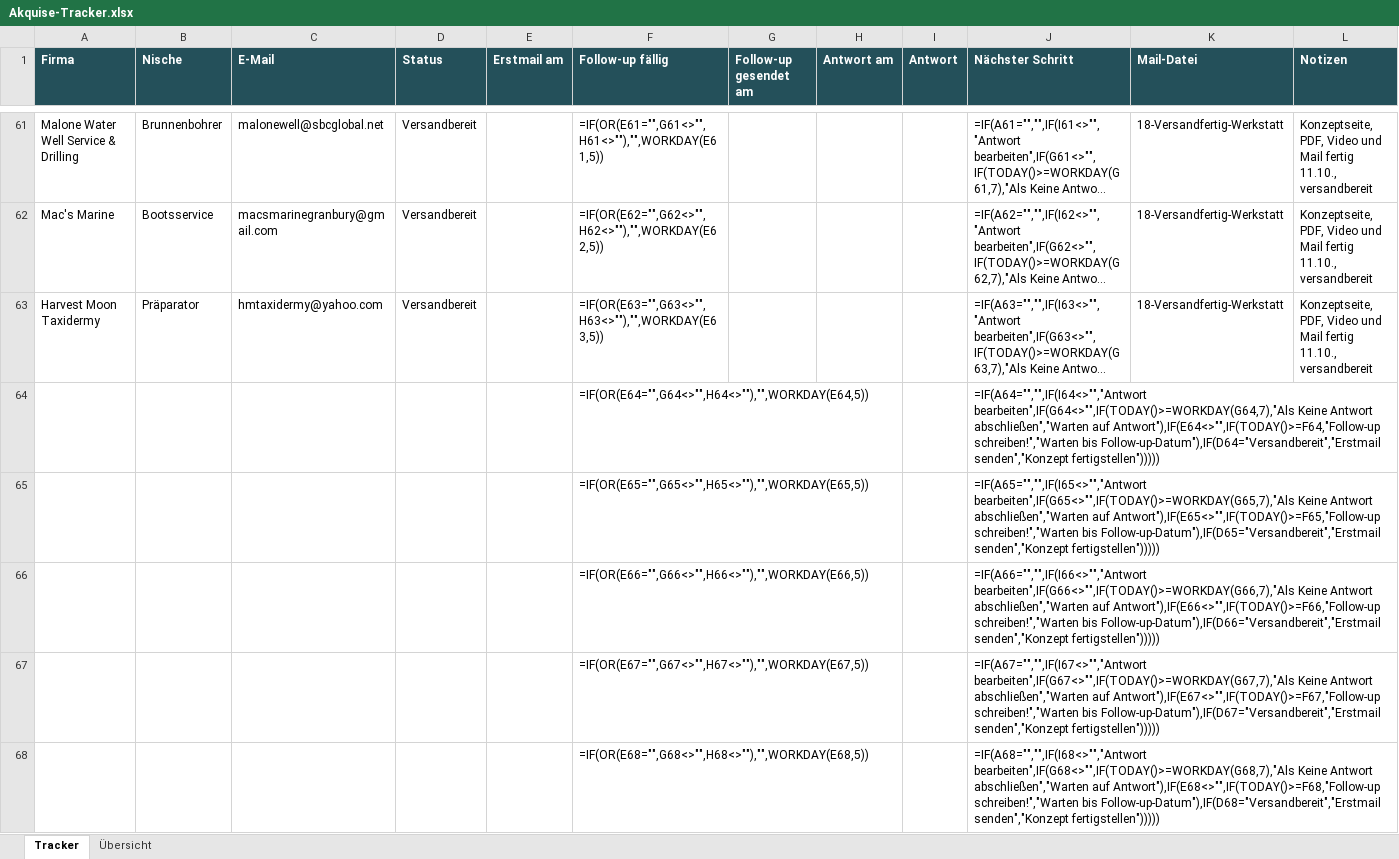
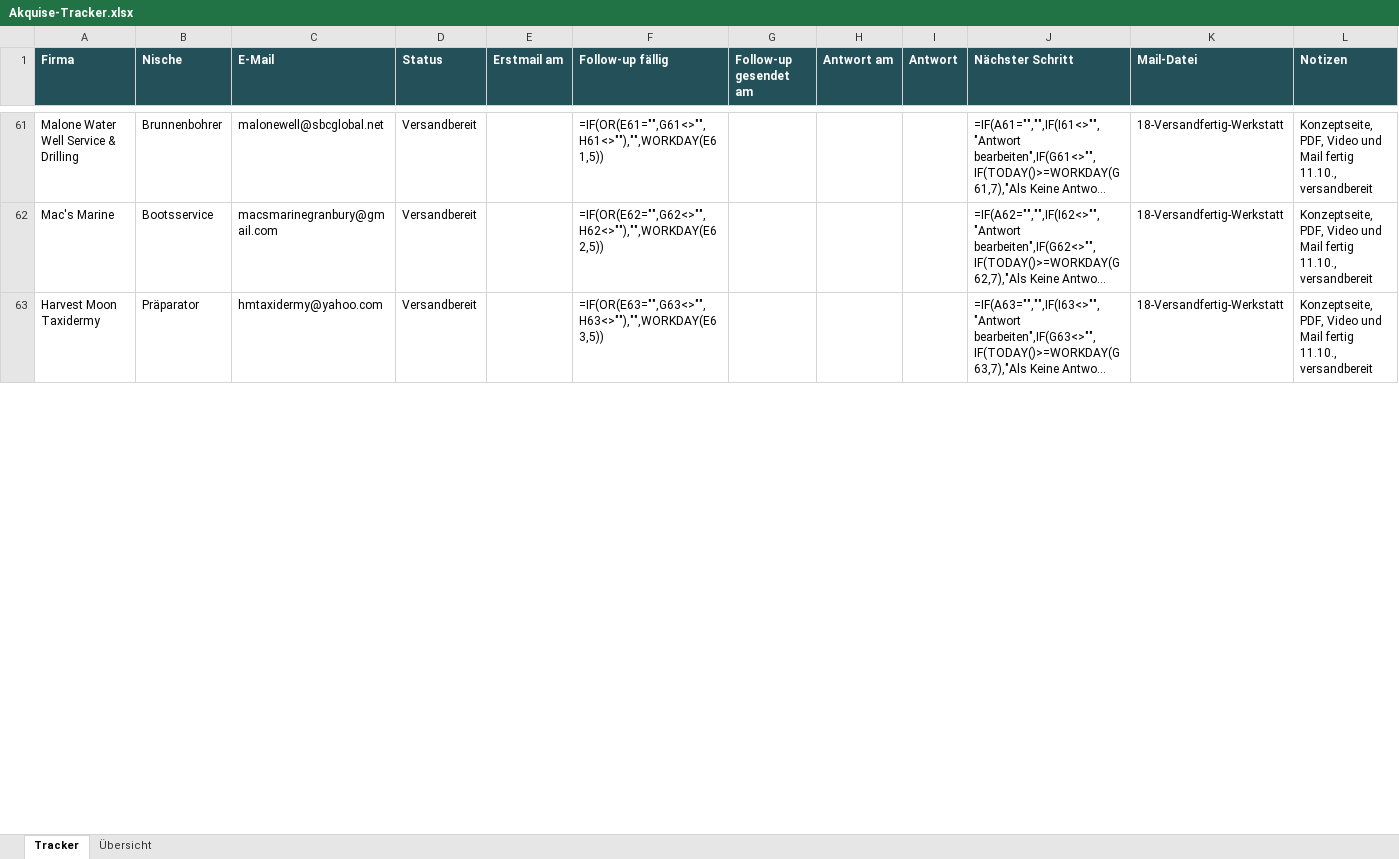
Before and after one commit to Northframe-design/business-infos, an Excel workbook: 03 Vertrieb/Akquise-Tracker.xlsx, sheet Tracker, drawn as a sheet; only a part is shown, gaps mark what is left out; long unchanged cells end in …; values as stored, in another font and other column widths than the file's, no borders; formulas without a stored value are shown as written; conditional formats not drawn; removed rows and columns are numbered as before the commit, all else as after; the diff covers the shown part only; the diff names each change by its address in the sheet, - before the commit and + after, or states it on an @@ line.

```diff
--- a/03 Vertrieb/Akquise-Tracker.xlsx (sheet Tracker)
+++ b/03 Vertrieb/Akquise-Tracker.xlsx (sheet Tracker)
-row 64:  |  |  |  |  | =IF(OR(E64="",G64<>"",H64<>""),"",WORKDAY(E64,5)) |  |  |  | =IF(A64="","",IF(I64<>"","Antwort bearbeiten",IF(G64<>"",IF(TODAY()>=WORKDAY(G64,7),"Als Keine Antwort abschließen","Warten auf Antwort"),IF(E64<>"",IF(TODAY()>=F64,"Follow-up schreiben!","Warten bis Follow-up-Datum"),IF(D64="Versandbereit","Erstmail senden","Konzept fertigstellen")))))
-row 65:  |  |  |  |  | =IF(OR(E65="",G65<>"",H65<>""),"",WORKDAY(E65,5)) |  |  |  | =IF(A65="","",IF(I65<>"","Antwort bearbeiten",IF(G65<>"",IF(TODAY()>=WORKDAY(G65,7),"Als Keine Antwort abschließen","Warten auf Antwort"),IF(E65<>"",IF(TODAY()>=F65,"Follow-up schreiben!","Warten bis Follow-up-Datum"),IF(D65="Versandbereit","Erstmail senden","Konzept fertigstellen")))))
-row 66:  |  |  |  |  | =IF(OR(E66="",G66<>"",H66<>""),"",WORKDAY(E66,5)) |  |  |  | =IF(A66="","",IF(I66<>"","Antwort bearbeiten",IF(G66<>"",IF(TODAY()>=WORKDAY(G66,7),"Als Keine Antwort abschließen","Warten auf Antwort"),IF(E66<>"",IF(TODAY()>=F66,"Follow-up schreiben!","Warten bis Follow-up-Datum"),IF(D66="Versandbereit","Erstmail senden","Konzept fertigstellen")))))
-row 67:  |  |  |  |  | =IF(OR(E67="",G67<>"",H67<>""),"",WORKDAY(E67,5)) |  |  |  | =IF(A67="","",IF(I67<>"","Antwort bearbeiten",IF(G67<>"",IF(TODAY()>=WORKDAY(G67,7),"Als Keine Antwort abschließen","Warten auf Antwort"),IF(E67<>"",IF(TODAY()>=F67,"Follow-up schreiben!","Warten bis Follow-up-Datum"),IF(D67="Versandbereit","Erstmail senden","Konzept fertigstellen")))))
-row 68:  |  |  |  |  | =IF(OR(E68="",G68<>"",H68<>""),"",WORKDAY(E68,5)) |  |  |  | =IF(A68="","",IF(I68<>"","Antwort bearbeiten",IF(G68<>"",IF(TODAY()>=WORKDAY(G68,7),"Als Keine Antwort abschließen","Warten auf Antwort"),IF(E68<>"",IF(TODAY()>=F68,"Follow-up schreiben!","Warten bis Follow-up-Datum"),IF(D68="Versandbereit","Erstmail senden","Konzept fertigstellen")))))
```
Also changed, not shown: 5 added rows elsewhere in this sheet, 2 other files.
